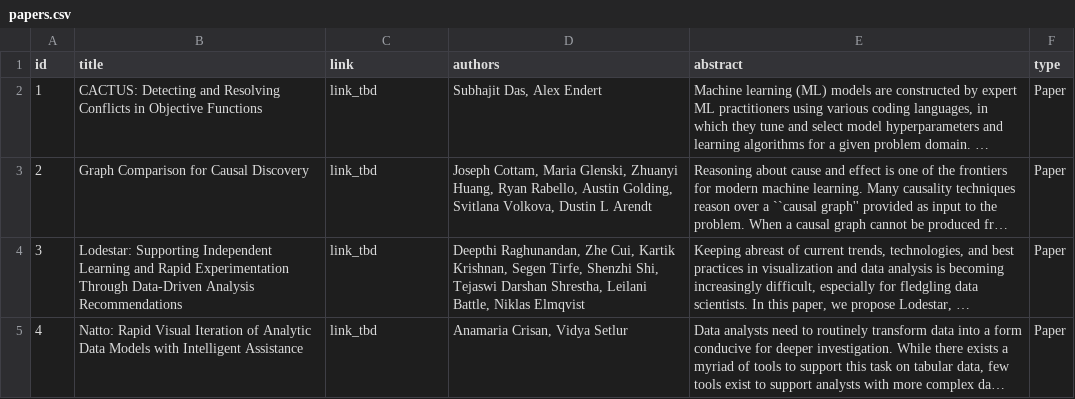
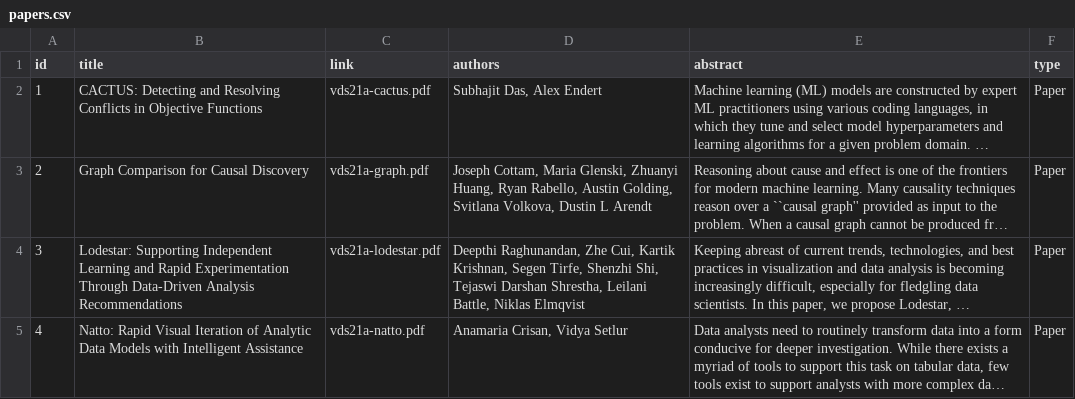
Before and after one commit to visualdatascience/2022, a CSV file: _data/papers.csv, drawn as a sheet; long unchanged cells end in …; the diff names each change by its address in the sheet, - before the commit and + after, or states it on an @@ line.

Commit message:
update paper links

```diff
--- a/_data/papers.csv
+++ b/_data/papers.csv
-C2 (link): link_tbd
+C2 (link): vds21a-cactus.pdf
-C3 (link): link_tbd
+C3 (link): vds21a-graph.pdf
-C4 (link): link_tbd
+C4 (link): vds21a-lodestar.pdf
-C5 (link): link_tbd
+C5 (link): vds21a-natto.pdf
```
Also changed, not shown: 5 other files.
